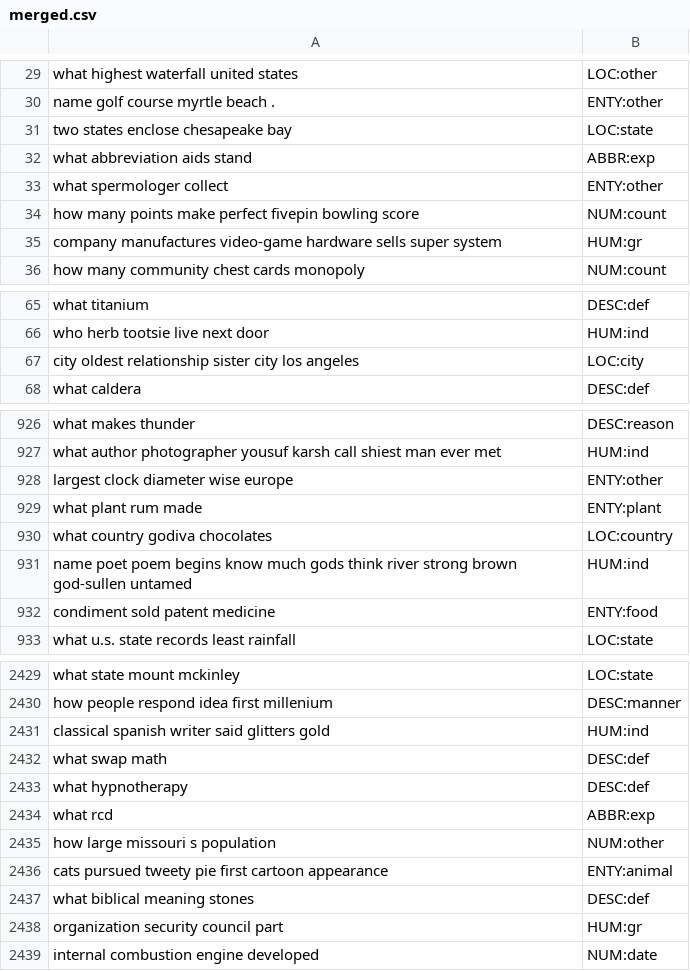
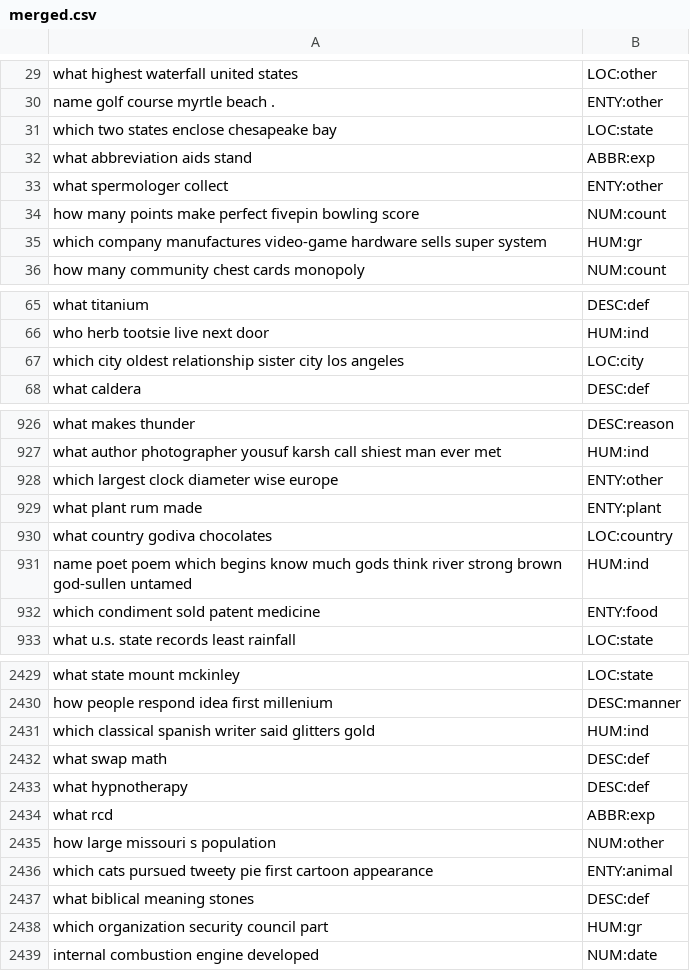
Before and after one commit to wzzMSc/TM_CW1, a CSV file: 01DataPreprocessing/Final/merged.csv, drawn as a sheet; only a part is shown, gaps mark what is left out; the diff covers the shown part only.

```diff
--- a/01DataPreprocessing/Final/merged.csv
+++ b/01DataPreprocessing/Final/merged.csv
@@ -30,3 +30,3 @@ what highest waterfall united states ,LOC:other
 name golf course myrtle beach .,ENTY:other
-two states enclose chesapeake bay ,LOC:state
+which two states enclose chesapeake bay ,LOC:state
 what abbreviation aids stand ,ABBR:exp
@@ -34,3 +34,3 @@ what spermologer collect ,ENTY:other
 how many points make perfect fivepin bowling score ,NUM:count
-company manufactures video-game hardware sells  super system  ,HUM:gr
+which company manufactures video-game hardware sells  super system  ,HUM:gr
 how many community chest cards monopoly ,NUM:count
@@ -66,3 +66,3 @@ what titanium ,DESC:def
 who herb tootsie live next door ,HUM:ind
-city oldest relationship sister city los angeles ,LOC:city
+which city oldest relationship sister city los angeles ,LOC:city
 what caldera ,DESC:def
@@ -927,7 +927,7 @@ what makes thunder ,DESC:reason
 what author photographer yousuf karsh call  shiest man ever met  ,HUM:ind
-largest clock  diameter wise  europe ,ENTY:other
+which largest clock  diameter wise  europe ,ENTY:other
 what plant rum made ,ENTY:plant
 what country godiva chocolates ,LOC:country
-name poet poem begins  know much gods  think river strong brown god-sullen  untamed ,HUM:ind
-condiment sold patent medicine ,ENTY:food
+name poet poem which begins  know much gods  think river strong brown god-sullen  untamed ,HUM:ind
+which condiment sold patent medicine ,ENTY:food
 what u.s. state records least rainfall ,LOC:state
@@ -2430,3 +2430,3 @@ what state mount mckinley ,LOC:state
 how people respond idea first millenium ,DESC:manner
-classical spanish writer said  glitters gold  ,HUM:ind
+which classical spanish writer said  glitters gold  ,HUM:ind
 what swap math ,DESC:def
@@ -2435,5 +2435,5 @@ what rcd ,ABBR:exp
 how large missouri s population ,NUM:other
-cats pursued tweety pie first cartoon appearance ,ENTY:animal
+which cats pursued tweety pie first cartoon appearance ,ENTY:animal
 what biblical meaning  stones  ,DESC:def
-organization security council part ,HUM:gr
+which organization security council part ,HUM:gr
 internal combustion engine developed ,NUM:date
```
Also changed, not shown: 139 edited cells elsewhere in this file, 10 other files.
